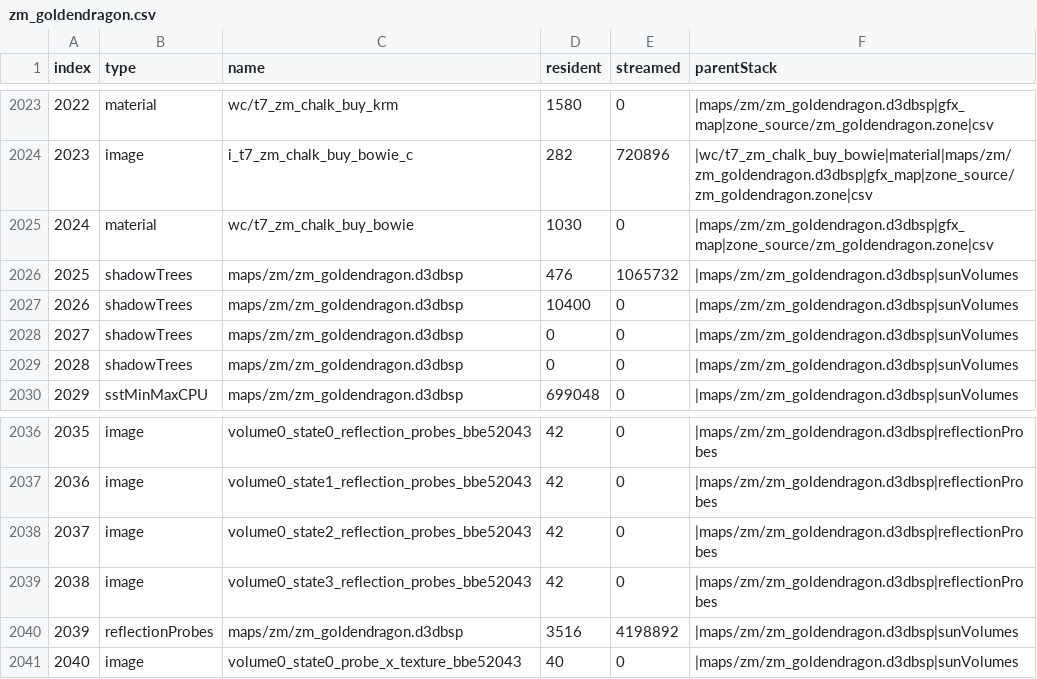
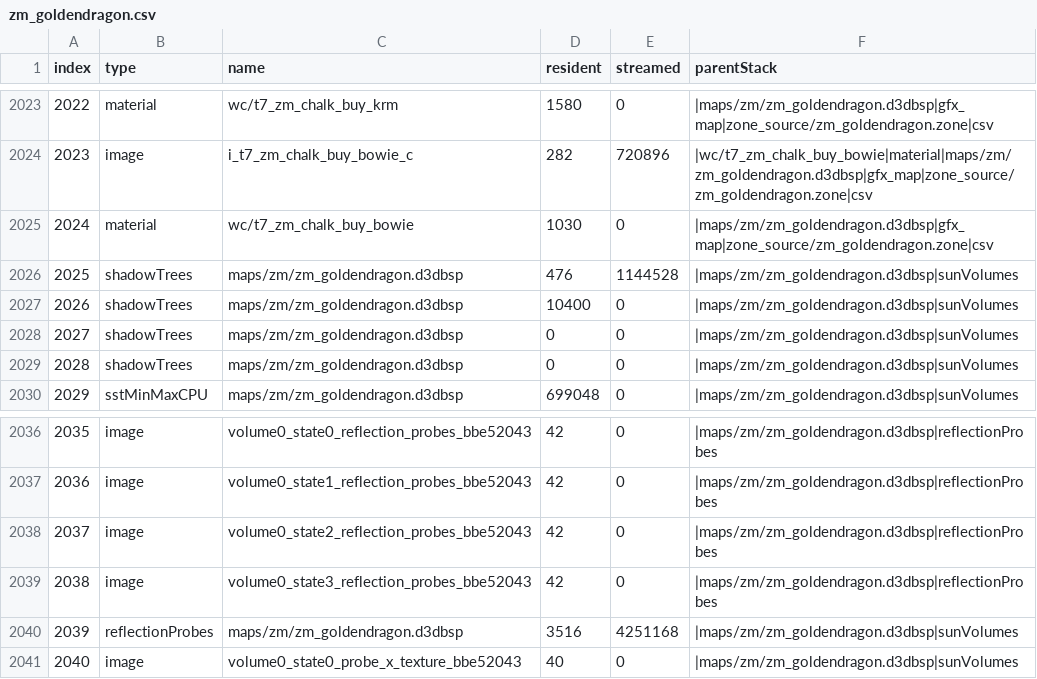
Before and after one commit to phillipsalbright/gdzombies, a CSV file: usermaps/zm_goldendragon/zone_source/all/assetinfo/zm_goldendragon.csv, drawn as a sheet; only a part is shown, gaps mark what is left out.

```diff
--- a/usermaps/zm_goldendragon/zone_source/all/assetinfo/zm_goldendragon.csv
+++ b/usermaps/zm_goldendragon/zone_source/all/assetinfo/zm_goldendragon.csv
@@ -2025,3 +2025,3 @@ index,type,name,resident,streamed,parentStack
 2024,material,wc/t7_zm_chalk_buy_bowie,1030,0,|maps/zm/zm_goldendragon.d3dbsp|gfx_map|zone_source/zm_goldendragon.zone|csv
-2025,shadowTrees,maps/zm/zm_goldendragon.d3dbsp,476,1065732,|maps/zm/zm_goldendragon.d3dbsp|sunVolumes
+2025,shadowTrees,maps/zm/zm_goldendragon.d3dbsp,476,1144528,|maps/zm/zm_goldendragon.d3dbsp|sunVolumes
 2026,shadowTrees,maps/zm/zm_goldendragon.d3dbsp,10400,0,|maps/zm/zm_goldendragon.d3dbsp|sunVolumes
@@ -2039,3 +2039,3 @@ index,type,name,resident,streamed,parentStack
 2038,image,volume0_state3_reflection_probes_bbe52043,42,0,|maps/zm/zm_goldendragon.d3dbsp|reflectionProbes
-2039,reflectionProbes,maps/zm/zm_goldendragon.d3dbsp,3516,4198892,|maps/zm/zm_goldendragon.d3dbsp|sunVolumes
+2039,reflectionProbes,maps/zm/zm_goldendragon.d3dbsp,3516,4251168,|maps/zm/zm_goldendragon.d3dbsp|sunVolumes
 2040,image,volume0_state0_probe_x_texture_bbe52043,40,0,|maps/zm/zm_goldendragon.d3dbsp|sunVolumes
```
Also changed, not shown: 28 other files.
